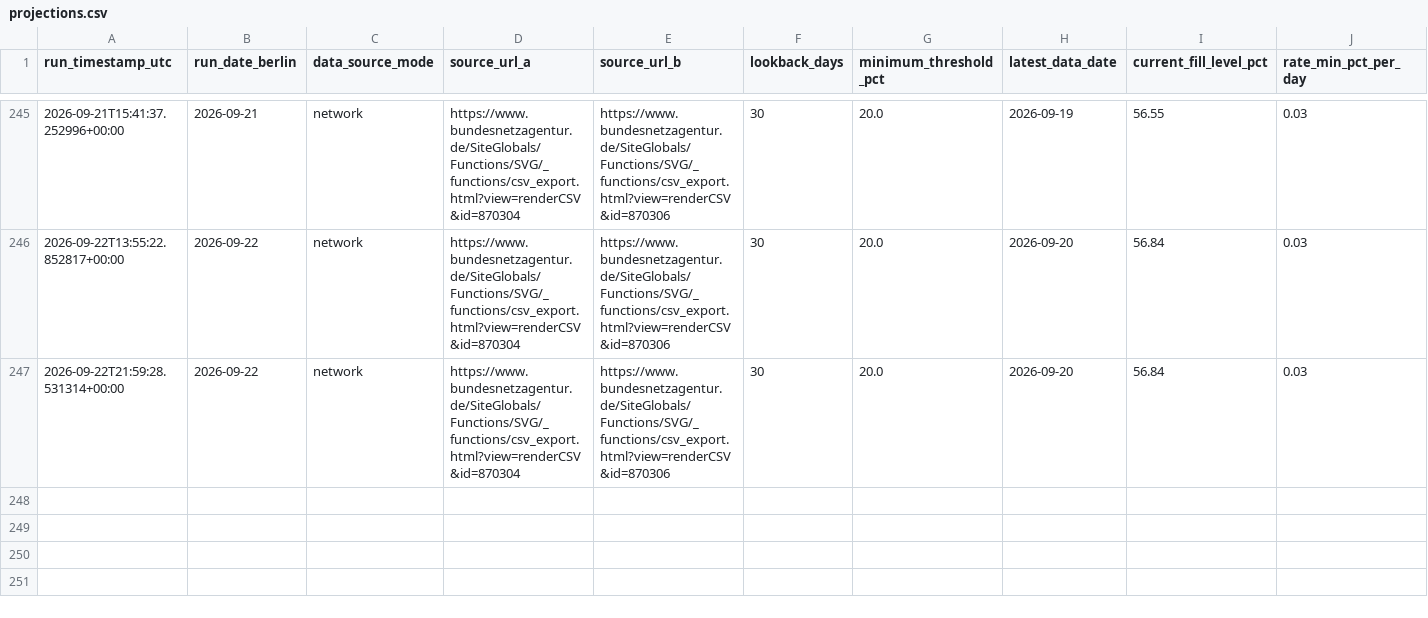
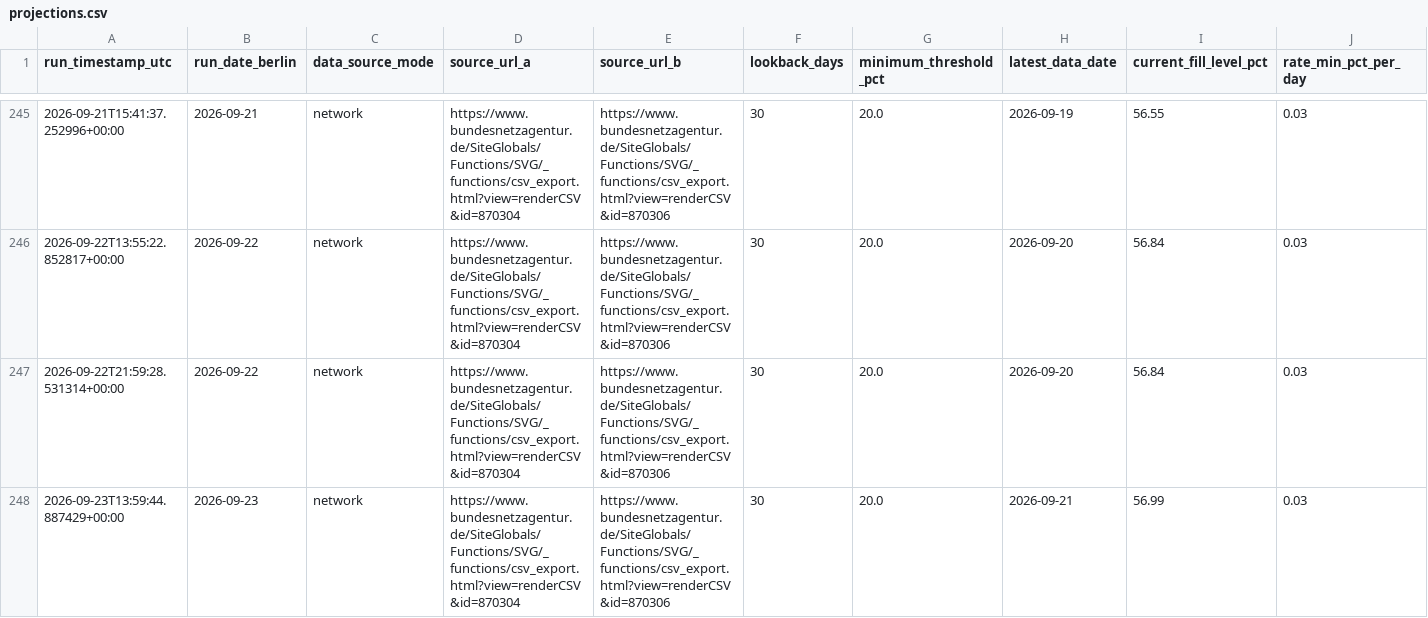
Before and after one commit to volzinnovation/de-gas-storage-tracker-bnetza, a CSV file: data/projections.csv, drawn as a sheet; only a part is shown, gaps mark what is left out; rows hold the shown columns only; the diff names each change by its address in the sheet, - before the commit and + after, or states it on an @@ line.

```diff
--- a/data/projections.csv
+++ b/data/projections.csv
+row 248: 2026-09-23T13:59:44.887429+00:00 | 2026-09-23 | network | https://www.bundesnetzagentur.de/SiteGlobals/Functions/SVG/_functions/csv_export.html?view=renderCSV&id=870304 | https://www.bundesnetzagentur.de/SiteGlobals/Functions/SVG/_functions/csv_export.html?view=renderCSV&id=870306 | 30 | 20.0 | 2026-09-21 | 56.99 | 0.03
```
Also changed, not shown: data/bnetza_cache.csv, 1 other file.
